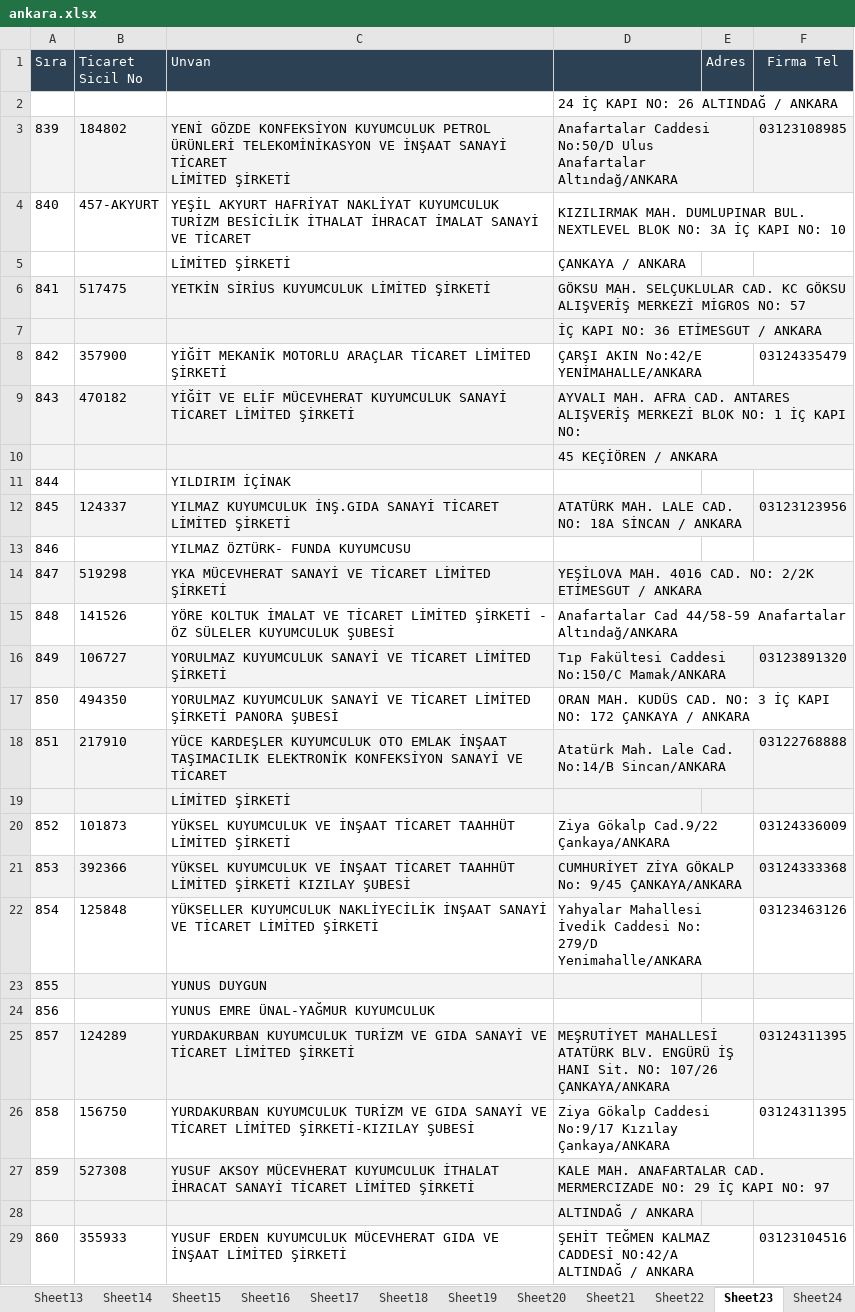
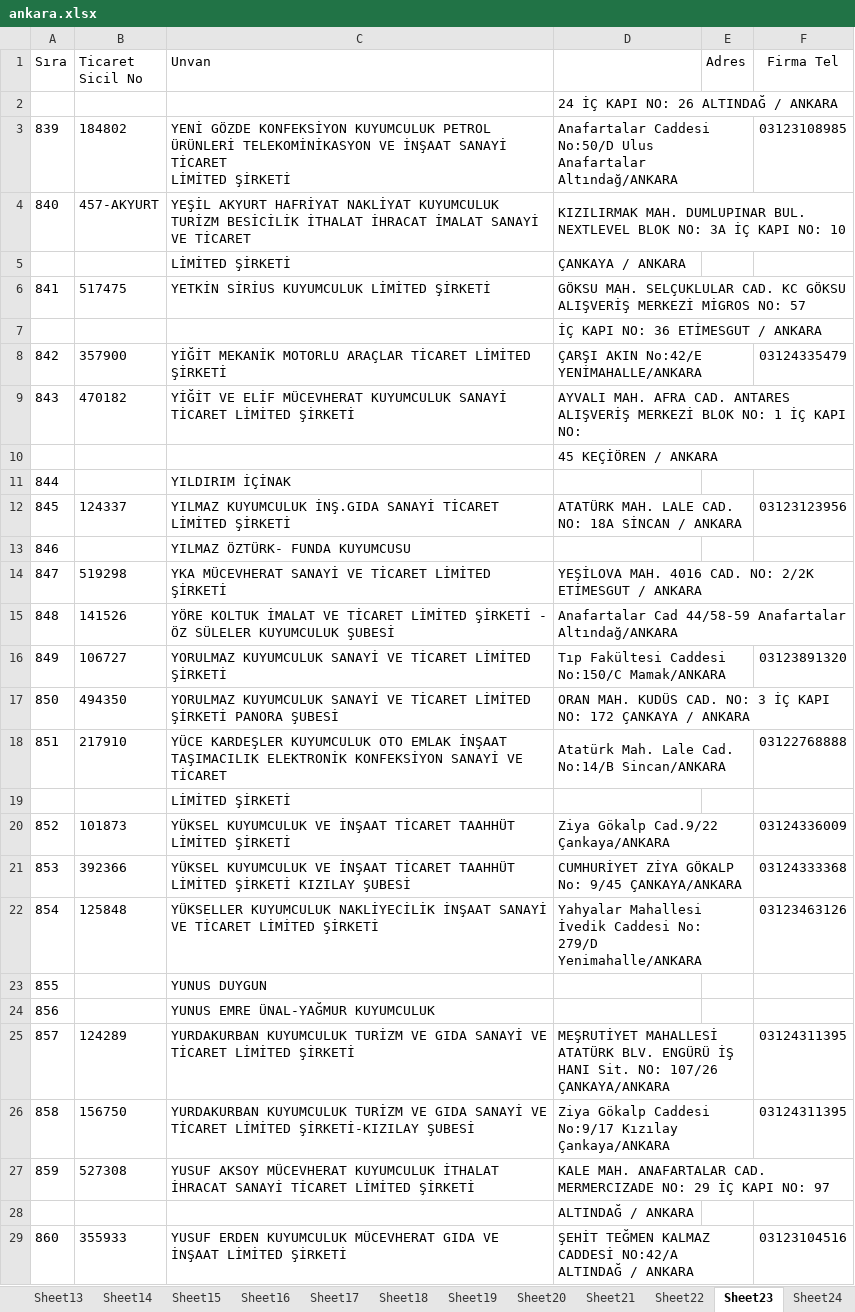
Before and after one commit to turgaykirkil/TSG, an Excel workbook: ornekdata/ankara.xlsx, sheet Sheet23, drawn as a sheet; only a part is shown; values as stored, in another font and other column widths than the file's, no borders; the diff covers the shown part only; the diff names each change by its address in the sheet, - before the commit and + after, or states it on an @@ line.

```diff
--- a/ornekdata/ankara.xlsx (sheet Sheet23)
+++ b/ornekdata/ankara.xlsx (sheet Sheet23)
-A1:F1 fill: #2D4154
+A1:F1 fill: none
-A1:C1 text colour: #FFFFFF
+A1:C1 text colour: black
-E1:F1 text colour: #FFFFFF
+E1:F1 text colour: black
-A3:F3 fill: #F3F3F3
+A3:F3 fill: none
-A6:F7 fill: #F3F3F3
+A6:F7 fill: none
-A9:F10 fill: #F3F3F3
+A9:F10 fill: none
-A12:F12 fill: #F3F3F3
+A12:F12 fill: none
-A14:F14 fill: #F3F3F3
+A14:F14 fill: none
-A16:F16 fill: #F3F3F3
+A16:F16 fill: none
-A18:F19 fill: #F3F3F3
+A18:F19 fill: none
-A21:F21 fill: #F3F3F3
+A21:F21 fill: none
-A23:F23 fill: #F3F3F3
+A23:F23 fill: none
-A25:F25 fill: #F3F3F3
+A25:F25 fill: none
-A27:F28 fill: #F3F3F3
+A27:F28 fill: none
```
Also changed, not shown: cell formats elsewhere in this sheet, sheet Sheet6, sheet Sheet13, sheet Sheet11, sheet Sheet15, sheet Sheet14, sheet Sheet18, 17 more sheets, 3 other files.
